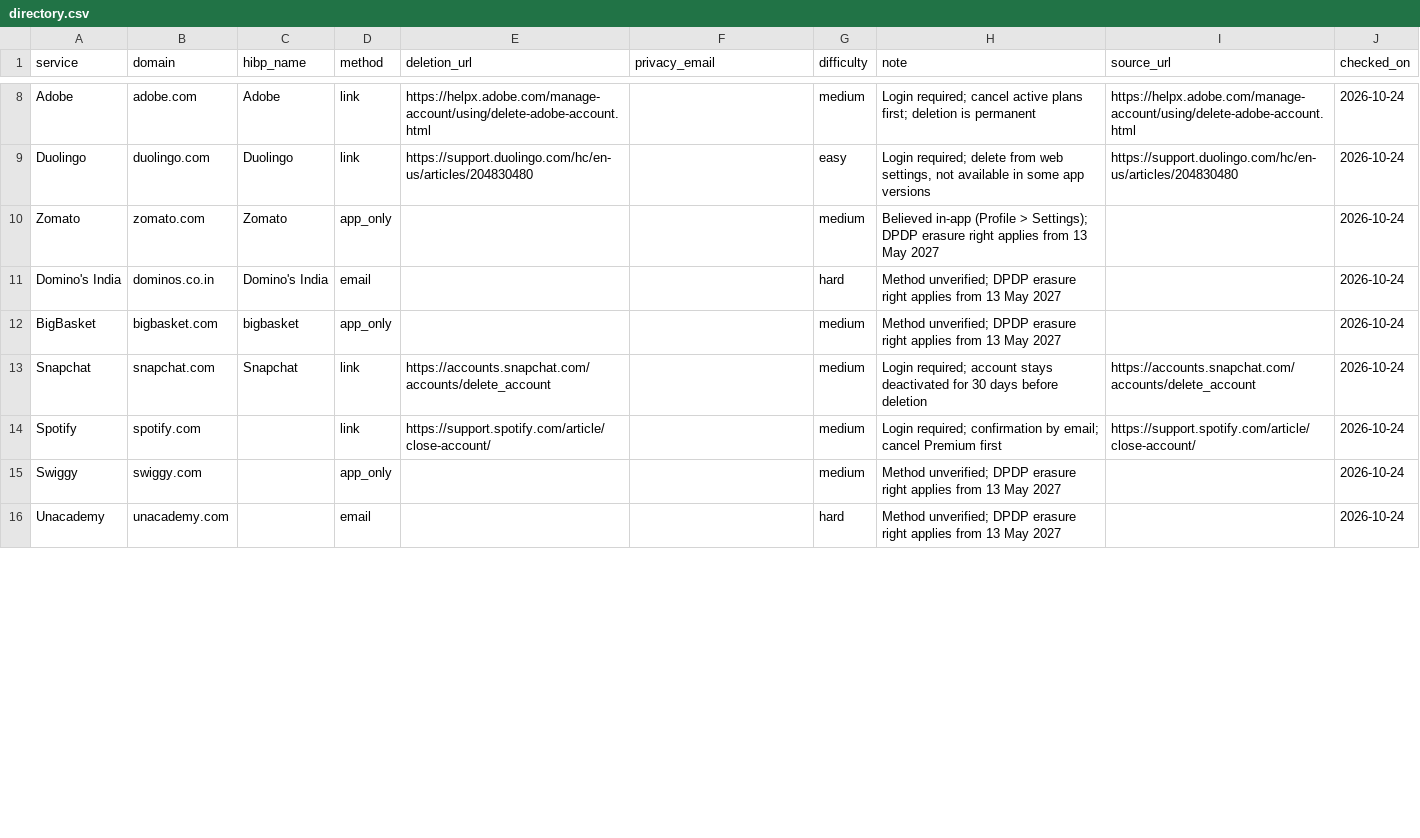
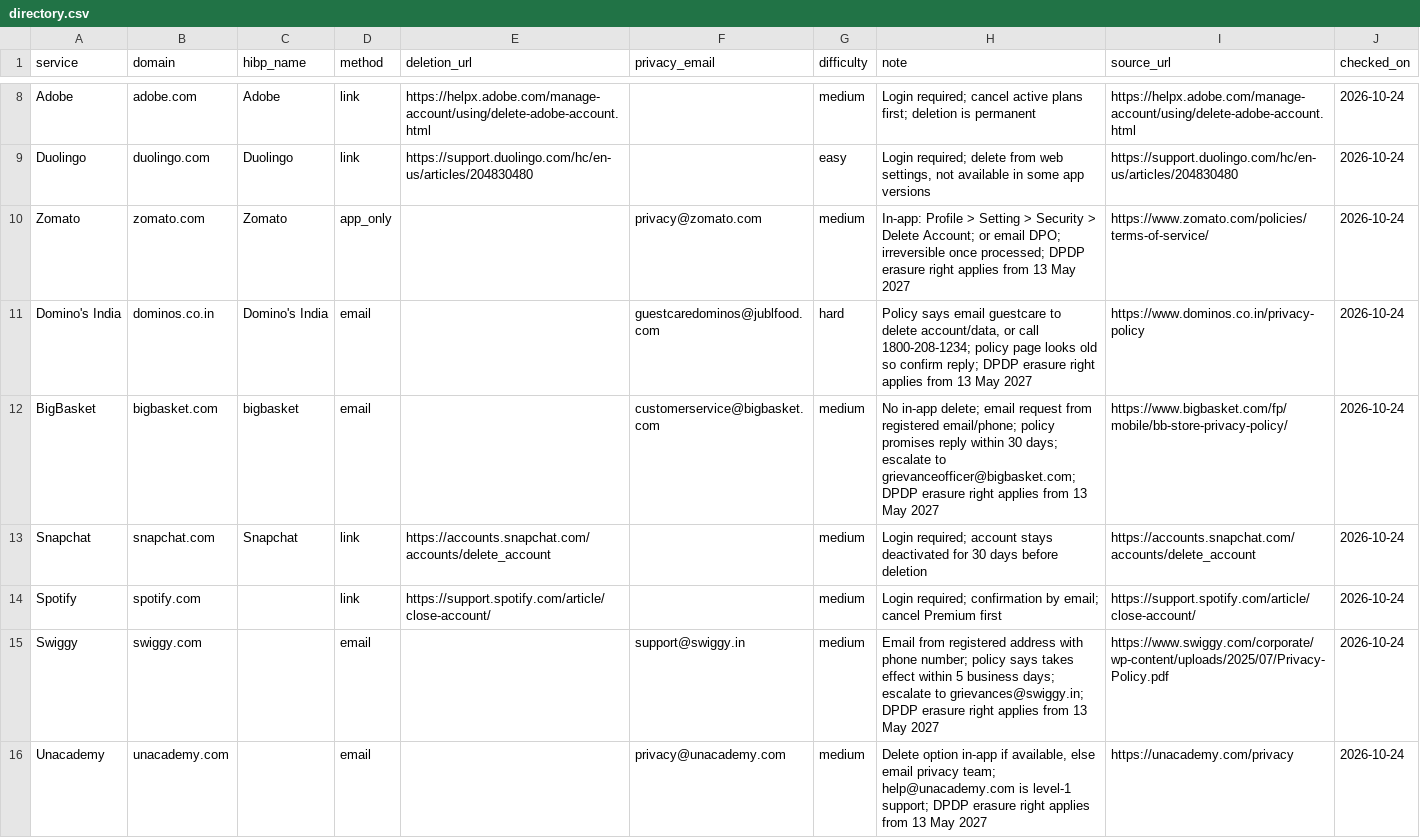
Before and after one commit to roboshivam1/ForgetMe, a CSV file: data/directory.csv, drawn as a sheet; only a part is shown, gaps mark what is left out; the diff covers the shown part only.

```diff
--- a/data/directory.csv
+++ b/data/directory.csv
@@ -9,8 +9,8 @@ Adobe,adobe.com,Adobe,link,https://helpx.adobe.com/manage-account/using/delete-a
 Duolingo,duolingo.com,Duolingo,link,https://support.duolingo.com/hc/en-us/articles/204830480,,easy,"Login required; delete from web settings, not available in some app versions",https://support.duolingo.com/hc/en-us/articles/204830480,2026-10-24
-Zomato,zomato.com,Zomato,app_only,,,medium,Believed in-app (Profile > Settings); DPDP erasure right applies from 13 May 2027,,2026-10-24
-Domino's India,dominos.co.in,Domino's India,email,,,hard,Method unverified; DPDP erasure right applies from 13 May 2027,,2026-10-24
-BigBasket,bigbasket.com,bigbasket,app_only,,,medium,Method unverified; DPDP erasure right applies from 13 May 2027,,2026-10-24
+Zomato,zomato.com,Zomato,app_only,,privacy@zomato.com,medium,In-app: Profile > Setting > Security > Delete Account; or email DPO; irreversible once processed; DPDP erasure right applies from 13 May 2027,https://www.zomato.com/policies/terms-of-service/,2026-10-24
+Domino's India,dominos.co.in,Domino's India,email,,guestcaredominos@jublfood.com,hard,"Policy says email guestcare to delete account/data, or call 1800-208-1234; policy page looks old so confirm reply; DPDP erasure right applies from 13 May 2027",https://www.dominos.co.in/privacy-policy,2026-10-24
+BigBasket,bigbasket.com,bigbasket,email,,customerservice@bigbasket.com,medium,No in-app delete; email request from registered email/phone; policy promises reply within 30 days; escalate to grievanceofficer@bigbasket.com; DPDP erasure right applies from 13 May 2027,https://www.bigbasket.com/fp/mobile/bb-store-privacy-policy/,2026-10-24
 Snapchat,snapchat.com,Snapchat,link,https://accounts.snapchat.com/accounts/delete_account,,medium,Login required; account stays deactivated for 30 days before deletion,https://accounts.snapchat.com/accounts/delete_account,2026-10-24
 Spotify,spotify.com,,link,https://support.spotify.com/article/close-account/,,medium,Login required; confirmation by email; cancel Premium first,https://support.spotify.com/article/close-account/,2026-10-24
-Swiggy,swiggy.com,,app_only,,,medium,Method unverified; DPDP erasure right applies from 13 May 2027,,2026-10-24
-Unacademy,unacademy.com,,email,,,hard,Method unverified; DPDP erasure right applies from 13 May 2027,,2026-10-24
+Swiggy,swiggy.com,,email,,support@swiggy.in,medium,Email from registered address with phone number; policy says takes effect within 5 business days; escalate to grievances@swiggy.in; DPDP erasure right applies from 13 May 2027,https://www.swiggy.com/corporate/wp-content/uploads/2025/07/Privacy-Policy.pdf,2026-10-24
+Unacademy,unacademy.com,,email,,privacy@unacademy.com,medium,"Delete option in-app if available, else email privacy team; help@unacademy.com is level-1 support; DPDP erasure right applies from 13 May 2027",https://unacademy.com/privacy,2026-10-24
```
Also changed, not shown: 1 added row and 7 edited cells elsewhere in this file, 11 other files.
